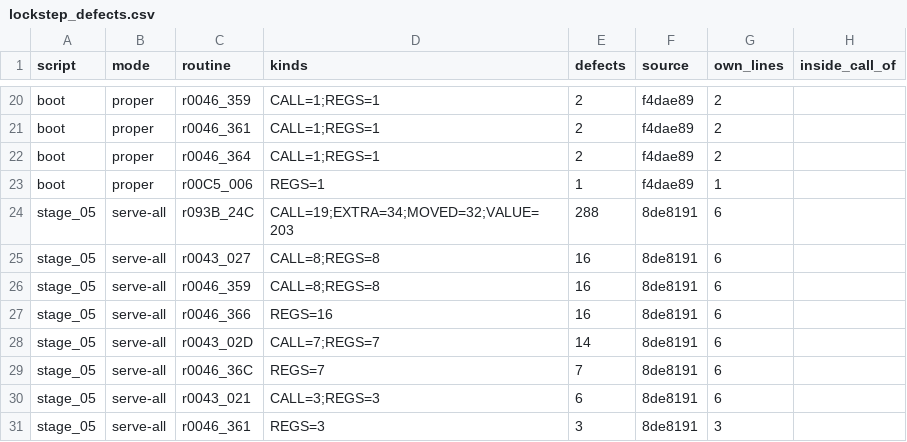
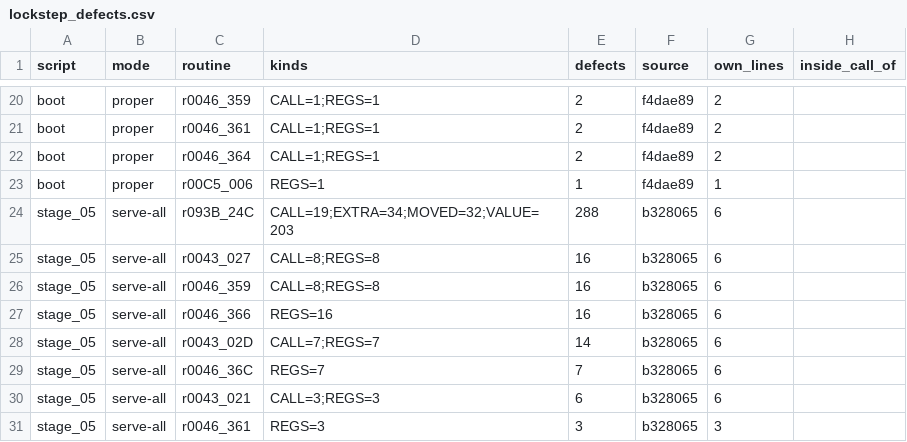
Before and after one commit to jeff-strutb/rondoofblood, a CSV file: config/rondo/lockstep_defects.csv, drawn as a sheet; only a part is shown, gaps mark what is left out.

```diff
--- a/config/rondo/lockstep_defects.csv
+++ b/config/rondo/lockstep_defects.csv
@@ -23,9 +23,9 @@ boot,proper,r0046_364,CALL=1;REGS=1,2,f4dae89,2,
 boot,proper,r00C5_006,REGS=1,1,f4dae89,1,
-stage_05,serve-all,r093B_24C,CALL=19;EXTRA=34;MOVED=32;VALUE=203,288,8de8191,6,
-stage_05,serve-all,r0043_027,CALL=8;REGS=8,16,8de8191,6,
-stage_05,serve-all,r0046_359,CALL=8;REGS=8,16,8de8191,6,
-stage_05,serve-all,r0046_366,REGS=16,16,8de8191,6,
-stage_05,serve-all,r0043_02D,CALL=7;REGS=7,14,8de8191,6,
-stage_05,serve-all,r0046_36C,REGS=7,7,8de8191,6,
-stage_05,serve-all,r0043_021,CALL=3;REGS=3,6,8de8191,6,
-stage_05,serve-all,r0046_361,REGS=3,3,8de8191,3,
+stage_05,serve-all,r093B_24C,CALL=19;EXTRA=34;MOVED=32;VALUE=203,288,b328065,6,
+stage_05,serve-all,r0043_027,CALL=8;REGS=8,16,b328065,6,
+stage_05,serve-all,r0046_359,CALL=8;REGS=8,16,b328065,6,
+stage_05,serve-all,r0046_366,REGS=16,16,b328065,6,
+stage_05,serve-all,r0043_02D,CALL=7;REGS=7,14,b328065,6,
+stage_05,serve-all,r0046_36C,REGS=7,7,b328065,6,
+stage_05,serve-all,r0043_021,CALL=3;REGS=3,6,b328065,6,
+stage_05,serve-all,r0046_361,REGS=3,3,b328065,3,
```
Also changed, not shown: config/rondo/runs/served_a7.csv, 1 other file.
